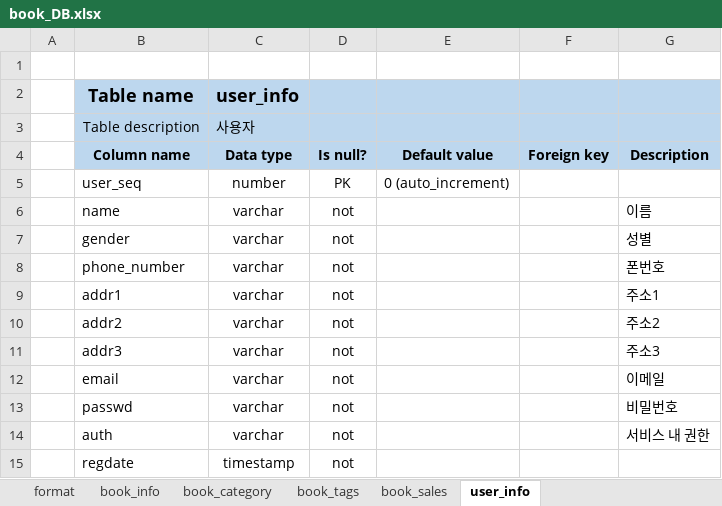
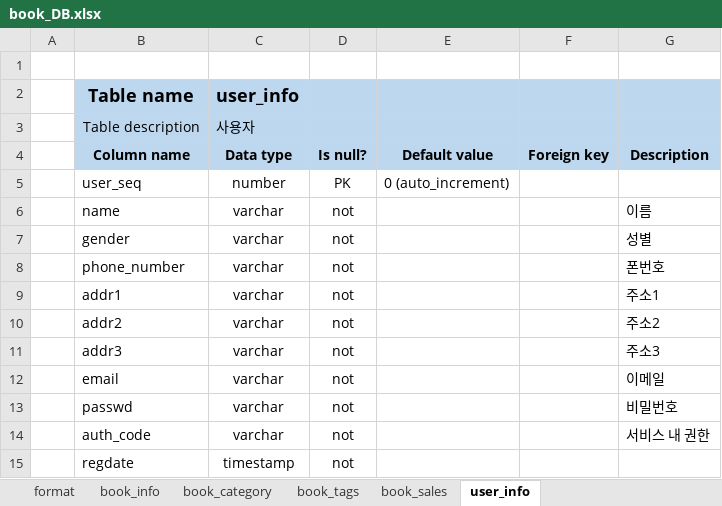
Before and after one commit to kevin0309/Cowork_Project_2021, an Excel workbook: references/doc/book_DB.xlsx, sheet user_info, drawn as a sheet; values as stored, in another font and other column widths than the file's, no borders; the diff names each change by its address in the sheet, - before the commit and + after, or states it on an @@ line.

```diff
--- a/references/doc/book_DB.xlsx (sheet user_info)
+++ b/references/doc/book_DB.xlsx (sheet user_info)
-B14 (Column name): auth
+B14 (Column name): auth_code
```
Also changed, not shown: sheet book_sales.
